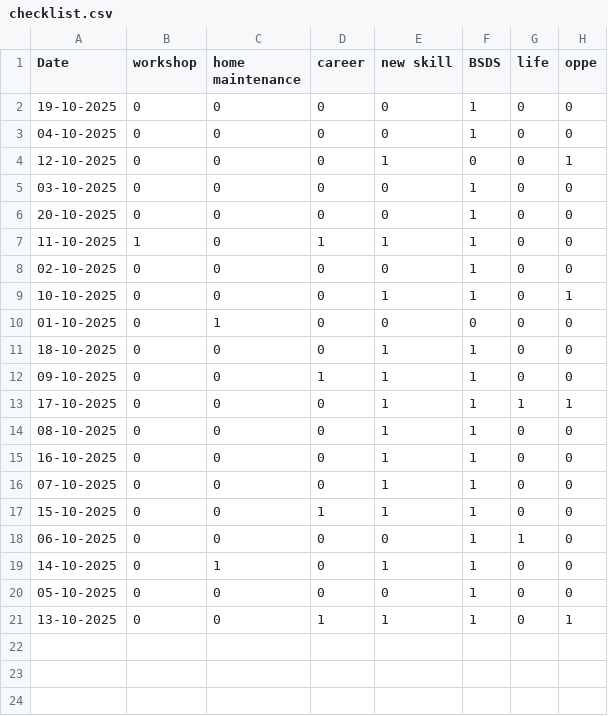
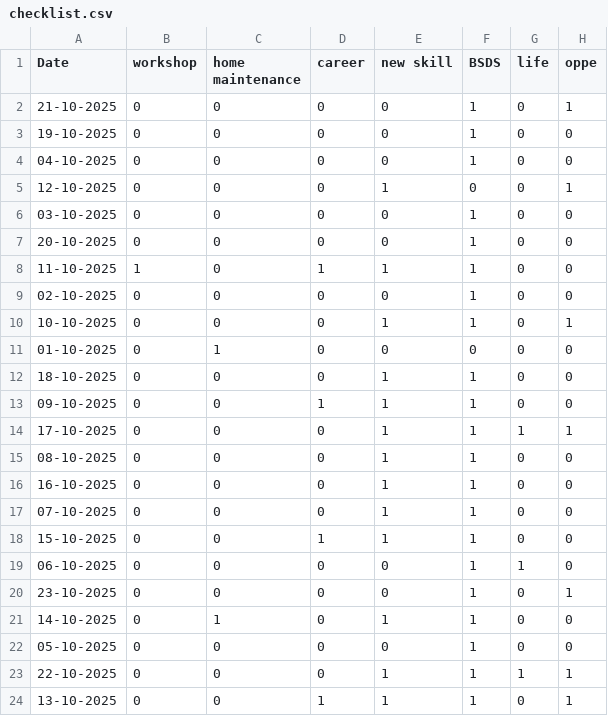
Before and after one commit to 23f3003235/Termux_files, a CSV file: checklist.csv, drawn as a sheet.

```diff
--- a/checklist.csv
+++ b/checklist.csv
@@ -1,2 +1,3 @@
 Date,workshop,home maintenance,career,new skill,BSDS,life,oppe
+21-10-2025,0,0,0,0,1,0,1
 19-10-2025,0,0,0,0,1,0,0
@@ -18,4 +19,6 @@ Date,workshop,home maintenance,career,new skill,BSDS,life,oppe
 06-10-2025,0,0,0,0,1,1,0
+23-10-2025,0,0,0,0,1,0,1
 14-10-2025,0,1,0,1,1,0,0
 05-10-2025,0,0,0,0,1,0,0
+22-10-2025,0,0,0,1,1,1,1
 13-10-2025,0,0,1,1,1,0,1
```
Also changed, not shown: lt.csv, plotdata.csv, 29 other files.
